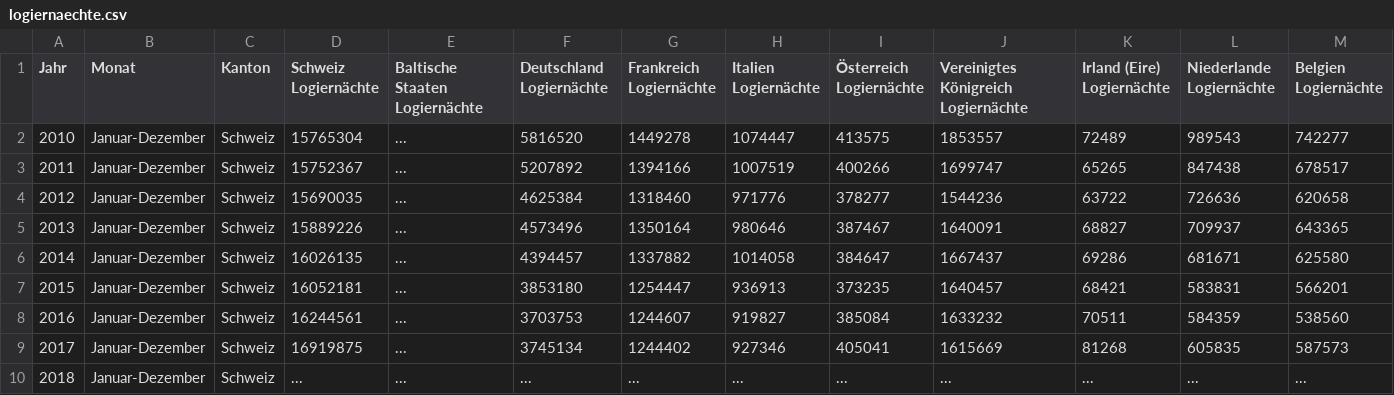
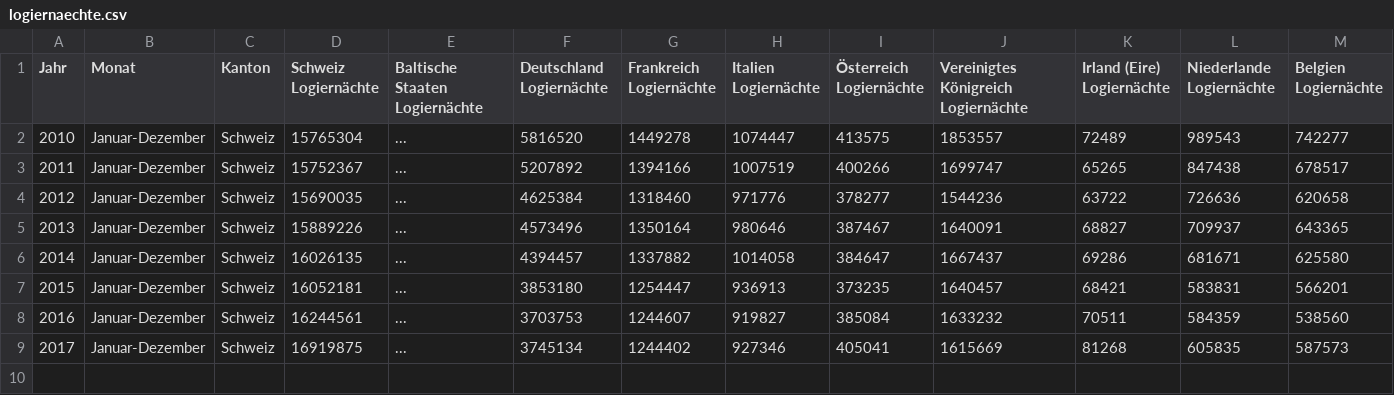
Before and after one commit to timbussmann/d3playground, a CSV file: logiernaechte.csv, drawn as a sheet; only a part is shown; rows hold the shown columns only; the diff names each change by its address in the sheet, - before the commit and + after, or states it on an @@ line.

Commit message:
remove incomplete data

```diff
--- a/logiernaechte.csv
+++ b/logiernaechte.csv
-row 10: 2018 | Januar-Dezember | Schweiz | ... | ... | ... | ... | ... | ... | ... | ... | ... | ...
```
